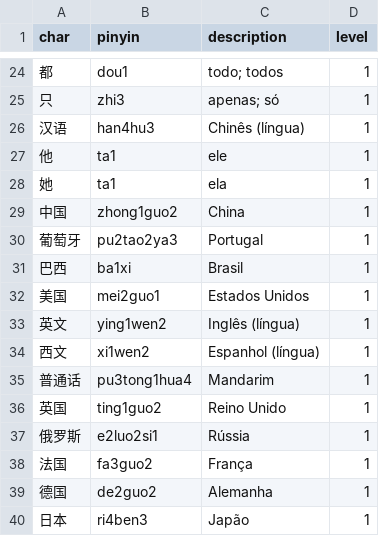
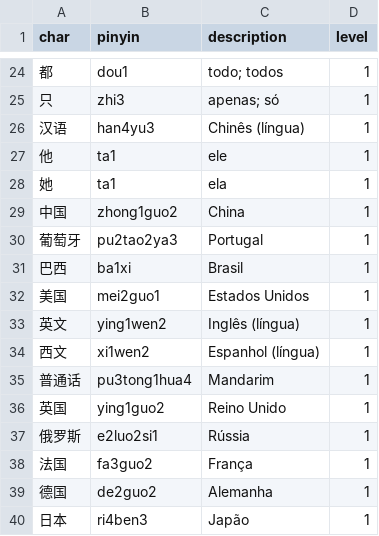
Before and after one commit to renato-lopes/ChineseCharacters, a CSV file: CharacterViewer/chars.csv, drawn as a sheet; only a part is shown, gaps mark what is left out; the diff covers the shown part only.

```diff
--- a/CharacterViewer/chars.csv
+++ b/CharacterViewer/chars.csv
@@ -25,3 +25,3 @@ char,pinyin,description,level
 只,zhi3,apenas; só,1
-汉语,han4hu3,Chinês (língua),1
+汉语,han4yu3,Chinês (língua),1
 他,ta1,ele,1
@@ -35,3 +35,3 @@ char,pinyin,description,level
 普通话,pu3tong1hua4,Mandarim,1
-英国,ting1guo2,Reino Unido,1
+英国,ying1guo2,Reino Unido,1
 俄罗斯,e2luo2si1,Rússia,1
```
Also changed, not shown: 35 added rows elsewhere in this file, 4 other files.
